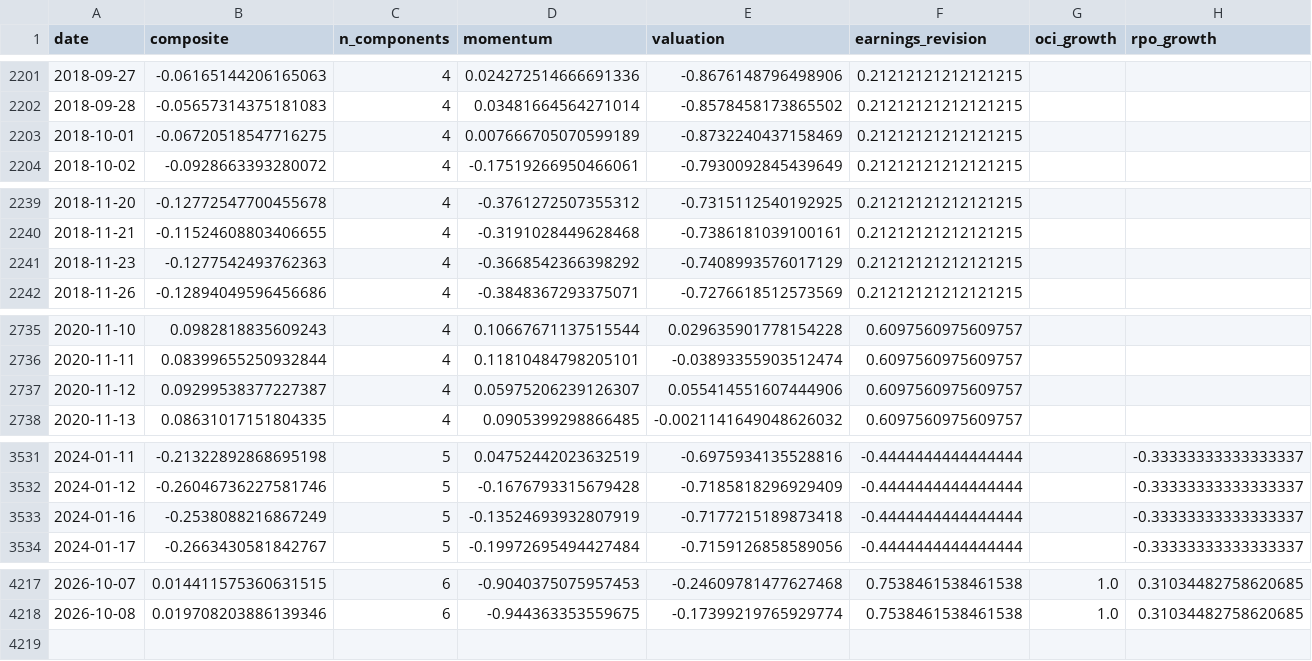
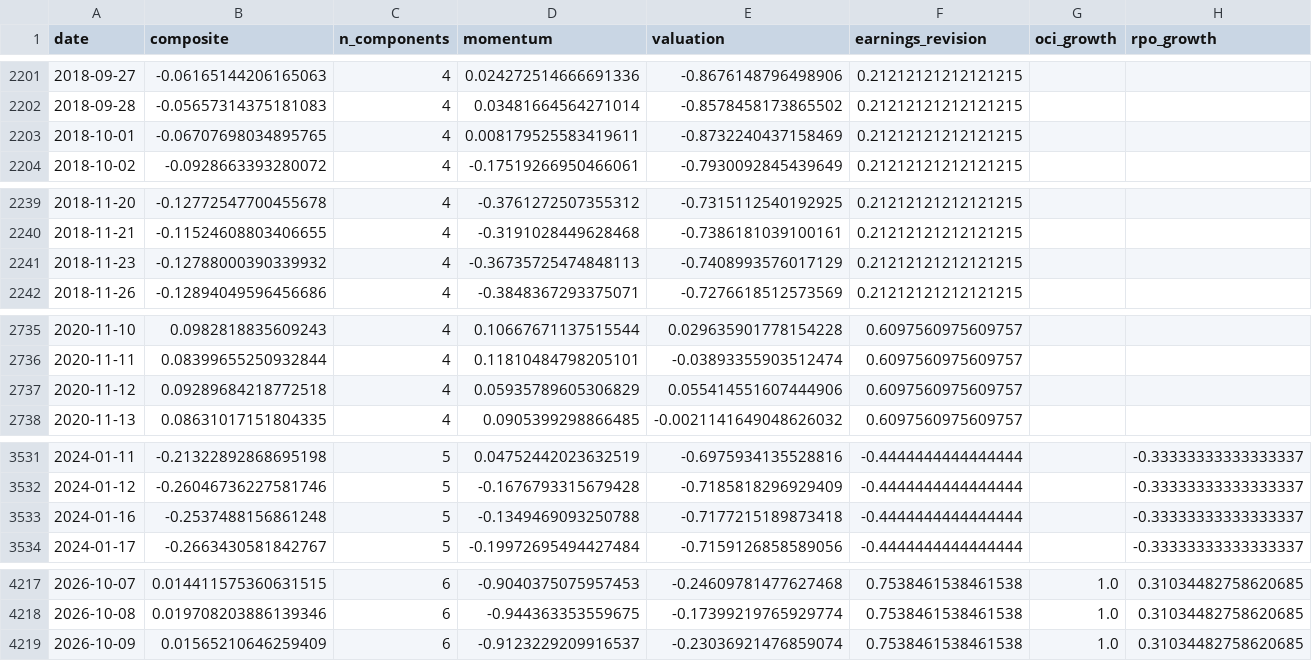
Before and after one commit to paumbernal/orcl-quant, a CSV file: models/signal_history.csv, drawn as a sheet; only a part is shown, gaps mark what is left out; rows hold the shown columns only; the diff covers the shown part only; the diff names each change by its address in the sheet, - before the commit and + after, or states it on an @@ line.

```diff
--- a/models/signal_history.csv
+++ b/models/signal_history.csv
-B2203 (composite): -0.06720518547716275
+B2203 (composite): -0.06707698034895765
-D2203 (momentum): 0.007666705070599189
+D2203 (momentum): 0.008179525583419611
-B2241 (composite): -0.1277542493762363
+B2241 (composite): -0.12788000390339932
-D2241 (momentum): -0.3668542366398292
+D2241 (momentum): -0.36735725474848113
-B2737 (composite): 0.09299538377227387
+B2737 (composite): 0.09289684218772518
-D2737 (momentum): 0.05975206239126307
+D2737 (momentum): 0.05935789605306829
-B3533 (composite): -0.2538088216867249
+B3533 (composite): -0.2537488156861248
-D3533 (momentum): -0.13524693932807919
+D3533 (momentum): -0.1349469093250788
+row 4219: 2026-10-09 | 0.01565210646259409 | 6 | -0.9123229209916537 | -0.23036921476859074 | 0.7538461538461538 | 1.0 | 0.31034482758620685
```
Also changed, not shown: 2 edited cells elsewhere in this file, data/processed/ohlcv_ORCL.csv, data/processed/prices_adj_close.csv, 32 other files.
